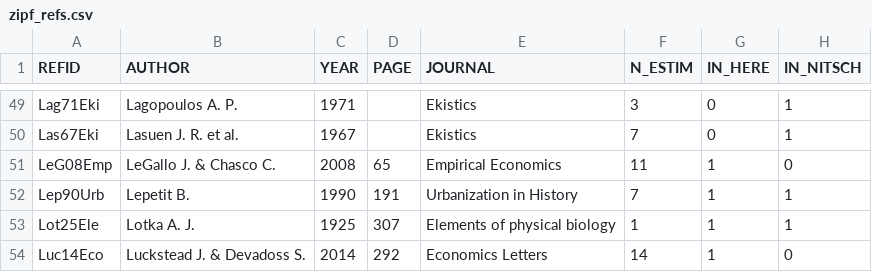
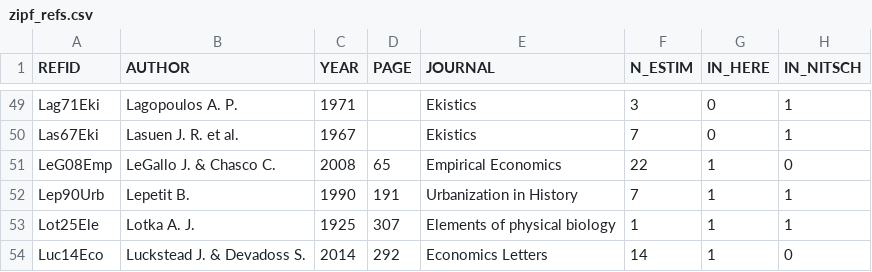
Before and after one commit to ClementineCttn/MetaZipf, a CSV file: data/zipf_refs.csv, drawn as a sheet; only a part is shown, gaps mark what is left out; the diff names each change by its address in the sheet, - before the commit and + after, or states it on an @@ line.

```diff
--- a/data/zipf_refs.csv
+++ b/data/zipf_refs.csv
-F51 (N_ESTIM): 11
+F51 (N_ESTIM): 22
```
Also changed, not shown: data/zipf_meta.csv.
